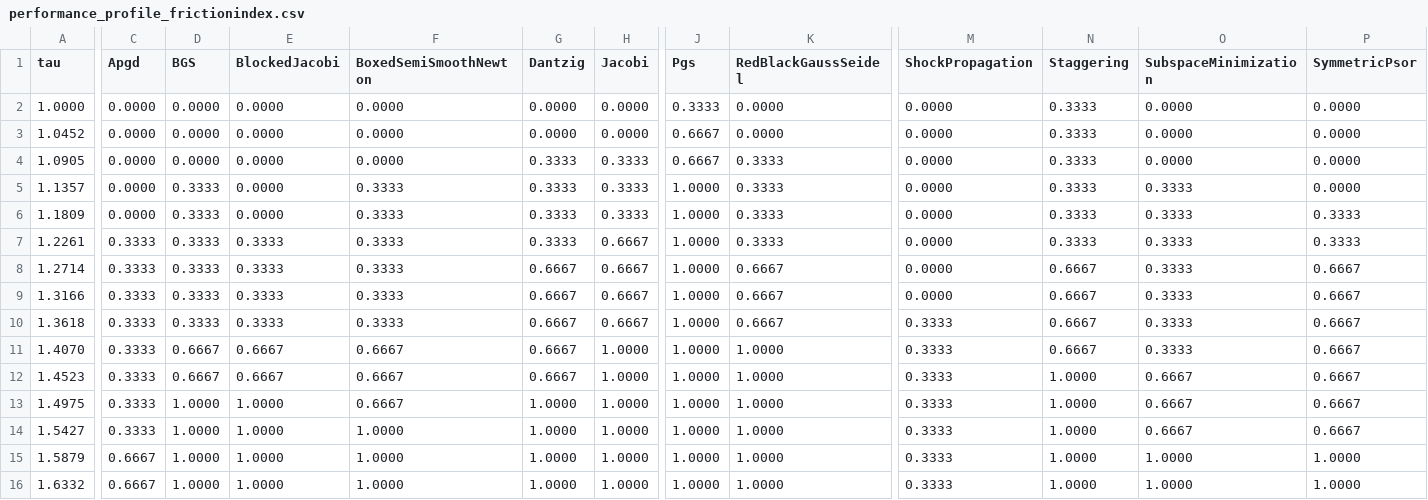
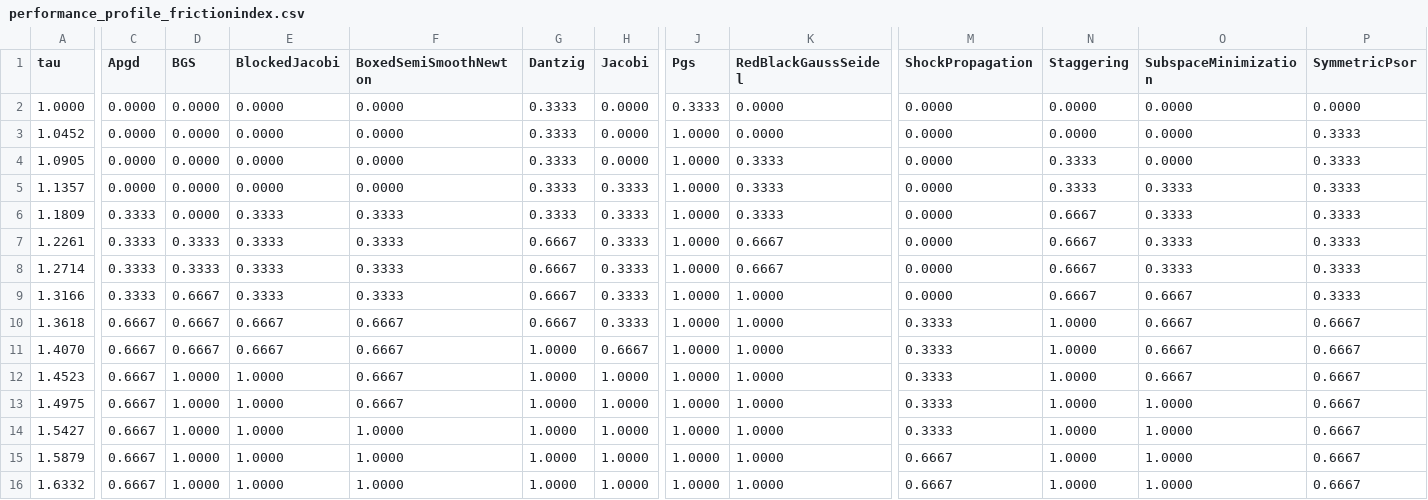
Before and after one commit to dartsim/dart, a CSV file: docs/background/lcp/figures/performance_profile_frictionindex.csv, drawn as a sheet; only a part is shown, gaps mark what is left out; the diff covers the shown part only; the diff names each change by its address in the sheet, - before the commit and + after, or states it on an @@ line.

```diff
--- a/docs/background/lcp/figures/performance_profile_frictionindex.csv
+++ b/docs/background/lcp/figures/performance_profile_frictionindex.csv
-G2:G3 (Dantzig): 0.0000
+G2:G3 (Dantzig): 0.3333
-N2:N3 (Staggering): 0.3333
+N2:N3 (Staggering): 0.0000
-J3:J4 (Pgs): 0.6667
+J3:J4 (Pgs): 1.0000
-P3:P5 (SymmetricPsor): 0.0000
+P3:P5 (SymmetricPsor): 0.3333
-H4 (Jacobi): 0.3333
+H4 (Jacobi): 0.0000
-D5:D6 (BGS): 0.3333
+D5:D6 (BGS): 0.0000
-F5 (BoxedSemiSmoothNewton): 0.3333
+F5 (BoxedSemiSmoothNewton): 0.0000
-C6 (Apgd): 0.0000
+C6 (Apgd): 0.3333
-E6 (BlockedJacobi): 0.0000
+E6 (BlockedJacobi): 0.3333
-N6:N7 (Staggering): 0.3333
+N6:N7 (Staggering): 0.6667
-G7 (Dantzig): 0.3333
+G7 (Dantzig): 0.6667
-H7:H10 (Jacobi): 0.6667
+H7:H10 (Jacobi): 0.3333
-K7 (RedBlackGaussSeidel): 0.3333
+K7 (RedBlackGaussSeidel): 0.6667
-P8:P9 (SymmetricPsor): 0.6667
+P8:P9 (SymmetricPsor): 0.3333
-D9:D10 (BGS): 0.3333
+D9:D10 (BGS): 0.6667
-K9:K10 (RedBlackGaussSeidel): 0.6667
+K9:K10 (RedBlackGaussSeidel): 1.0000
-O9:O11 (SubspaceMinimization): 0.3333
+O9:O11 (SubspaceMinimization): 0.6667
-C10:C14 (Apgd): 0.3333
+C10:C14 (Apgd): 0.6667
-E10 (BlockedJacobi): 0.3333
+E10 (BlockedJacobi): 0.6667
-F10 (BoxedSemiSmoothNewton): 0.3333
+F10 (BoxedSemiSmoothNewton): 0.6667
-N10:N11 (Staggering): 0.6667
+N10:N11 (Staggering): 1.0000
-G11:G12 (Dantzig): 0.6667
+G11:G12 (Dantzig): 1.0000
-H11 (Jacobi): 1.0000
+H11 (Jacobi): 0.6667
-D12 (BGS): 0.6667
+D12 (BGS): 1.0000
-E12 (BlockedJacobi): 0.6667
+E12 (BlockedJacobi): 1.0000
-O13:O14 (SubspaceMinimization): 0.6667
+O13:O14 (SubspaceMinimization): 1.0000
-M15:M16 (ShockPropagation): 0.3333
+M15:M16 (ShockPropagation): 0.6667
-P15:P16 (SymmetricPsor): 1.0000
+P15:P16 (SymmetricPsor): 0.6667
```
Also changed, not shown: 10 edited cells elsewhere in this file, docs/background/lcp/figures/performance_profile_boxed.csv, docs/background/lcp/figures/performance_profile_standard.csv, 10 other files.
